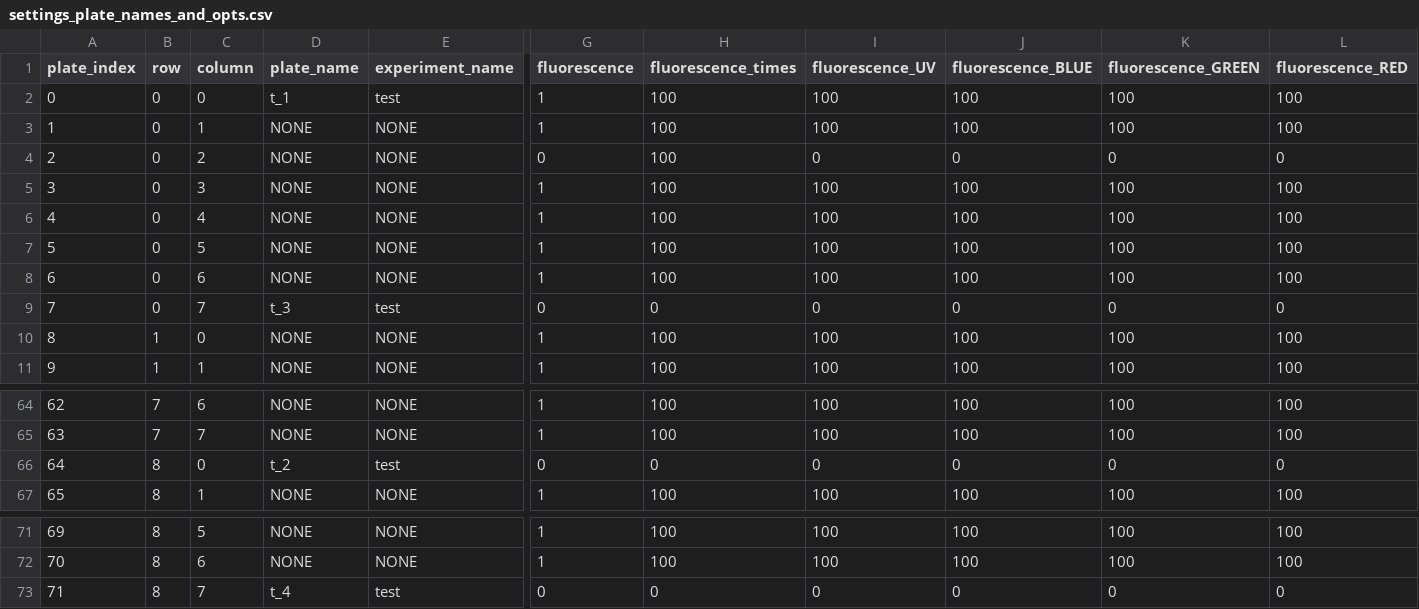
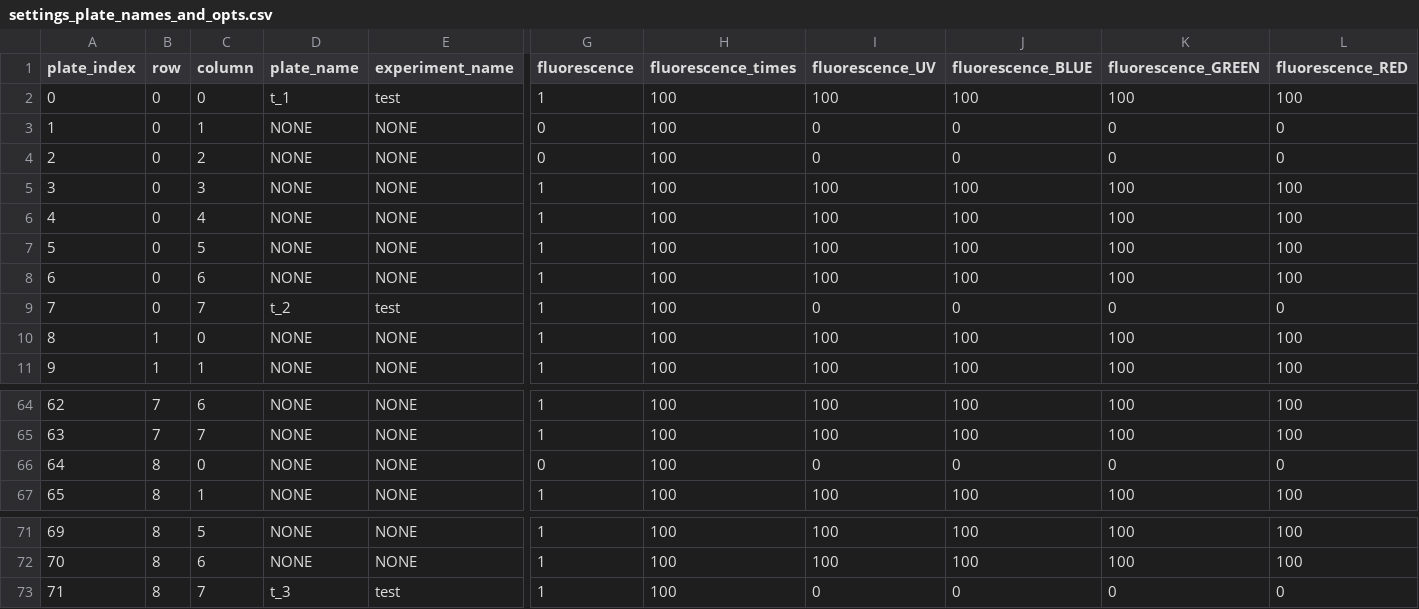
Before and after one commit to Sam-Freitas/WP_imager, a CSV file: settings/settings_plate_names_and_opts.csv, drawn as a sheet; only a part is shown, gaps mark what is left out; the diff names each change by its address in the sheet, - before the commit and + after, or states it on an @@ line.

```diff
--- a/settings/settings_plate_names_and_opts.csv
+++ b/settings/settings_plate_names_and_opts.csv
-G3 (fluorescence): 1
+G3 (fluorescence): 0
-I3 (fluorescence_UV): 100
+I3 (fluorescence_UV): 0
-J3 (fluorescence_BLUE): 100
+J3 (fluorescence_BLUE): 0
-K3 (fluorescence_GREEN): 100
+K3 (fluorescence_GREEN): 0
-L3 (fluorescence_RED): 100
+L3 (fluorescence_RED): 0
-D9 (plate_name): t_3
+D9 (plate_name): t_2
-G9 (fluorescence): 0
+G9 (fluorescence): 1
-H9 (fluorescence_times): 0
+H9 (fluorescence_times): 100
-D66 (plate_name): t_2
+D66 (plate_name): NONE
-E66 (experiment_name): test
+E66 (experiment_name): NONE
-H66 (fluorescence_times): 0
+H66 (fluorescence_times): 100
-D73 (plate_name): t_4
+D73 (plate_name): t_3
-G73 (fluorescence): 0
+G73 (fluorescence): 1
-H73 (fluorescence_times): 0
+H73 (fluorescence_times): 100
```
Also changed, not shown: settings/settings_plate_positions.csv, settings/settings_terasaki_positions.csv, 4 other files.
